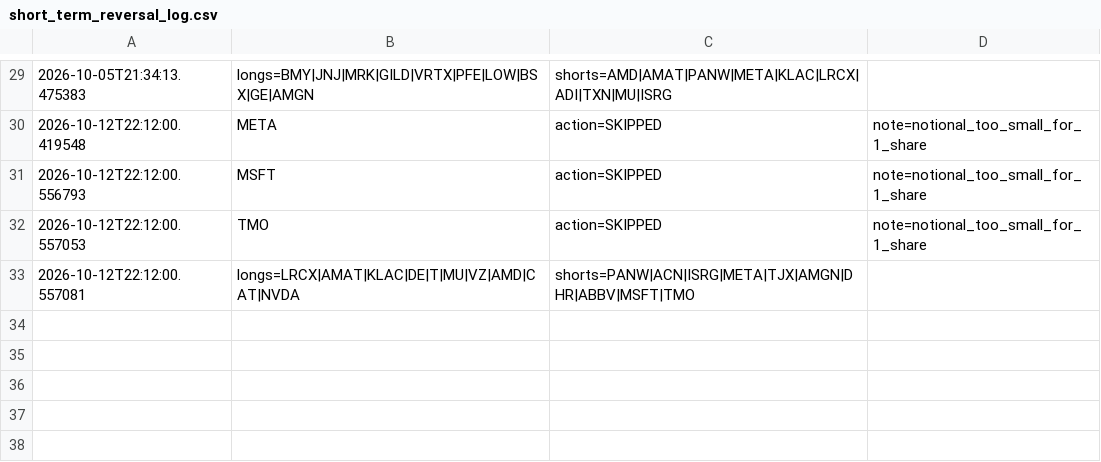
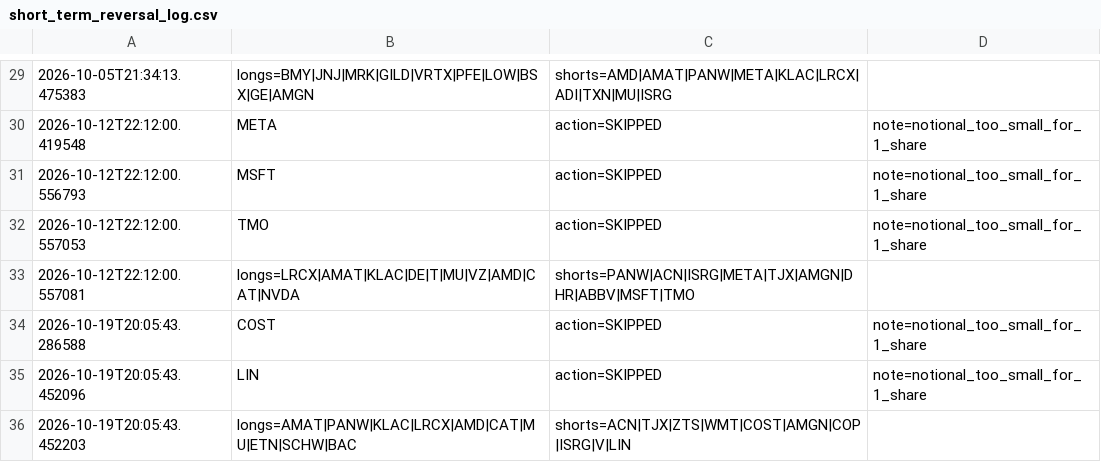
Before and after one commit to fraserb5/trading-system, a CSV file: logs/short_term_reversal_log.csv, drawn as a sheet; only a part is shown, gaps mark what is left out; the diff names each change by its address in the sheet, - before the commit and + after, or states it on an @@ line.

```diff
--- a/logs/short_term_reversal_log.csv
+++ b/logs/short_term_reversal_log.csv
+row 34: 2026-10-19T20:05:43.286588 | COST | action=SKIPPED | note=notional_too_small_for_1_share
+row 35: 2026-10-19T20:05:43.452096 | LIN | action=SKIPPED | note=notional_too_small_for_1_share
+row 36: 2026-10-19T20:05:43.452203 | longs=AMAT|PANW|KLAC|LRCX|AMD|CAT|MU|ETN|SCHW|BAC | shorts=ACN|TJX|ZTS|WMT|COST|AMGN|COP|ISRG|V|LIN
```
Also changed, not shown: logs/short_term_reversal_results.csv.
